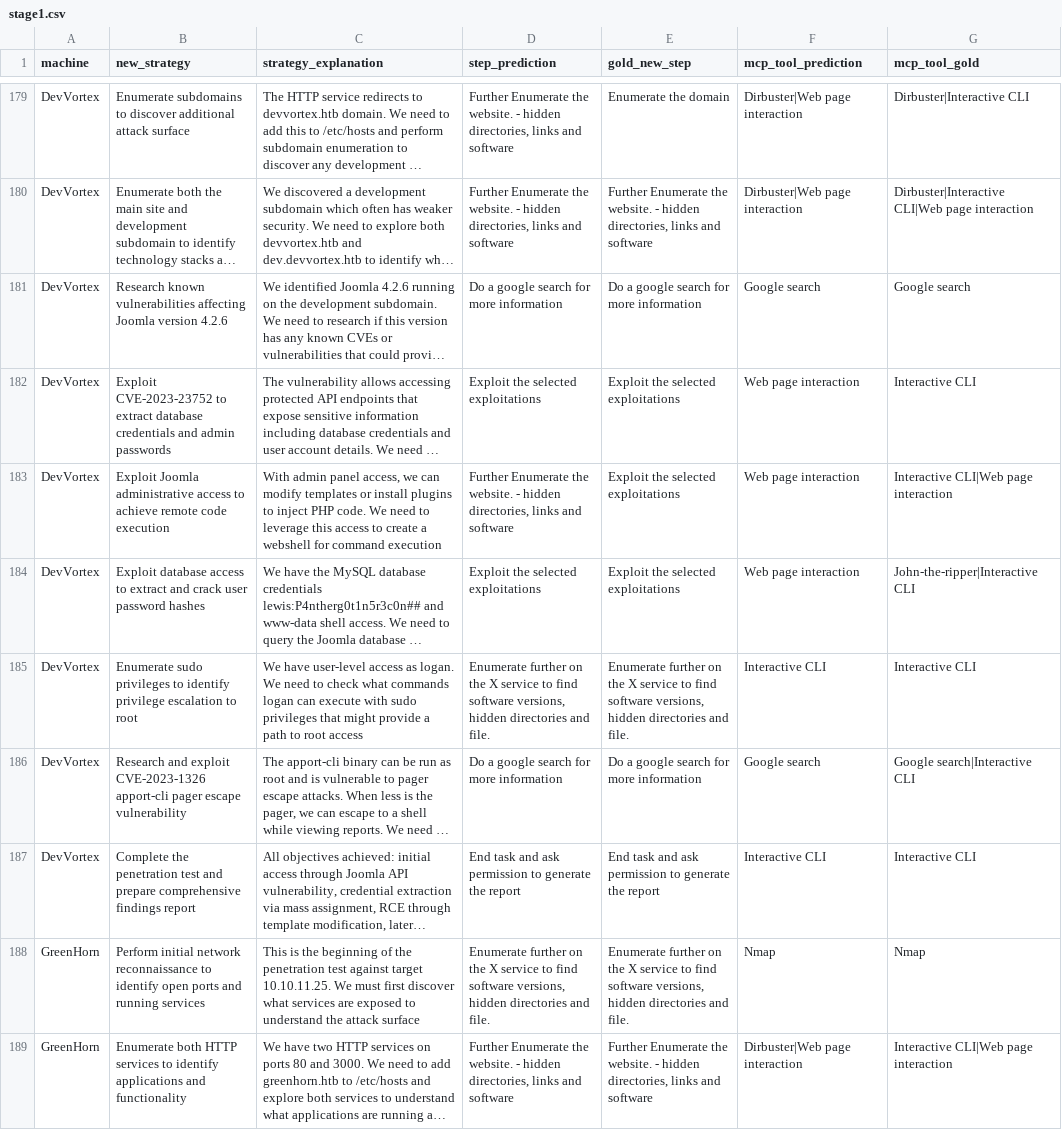
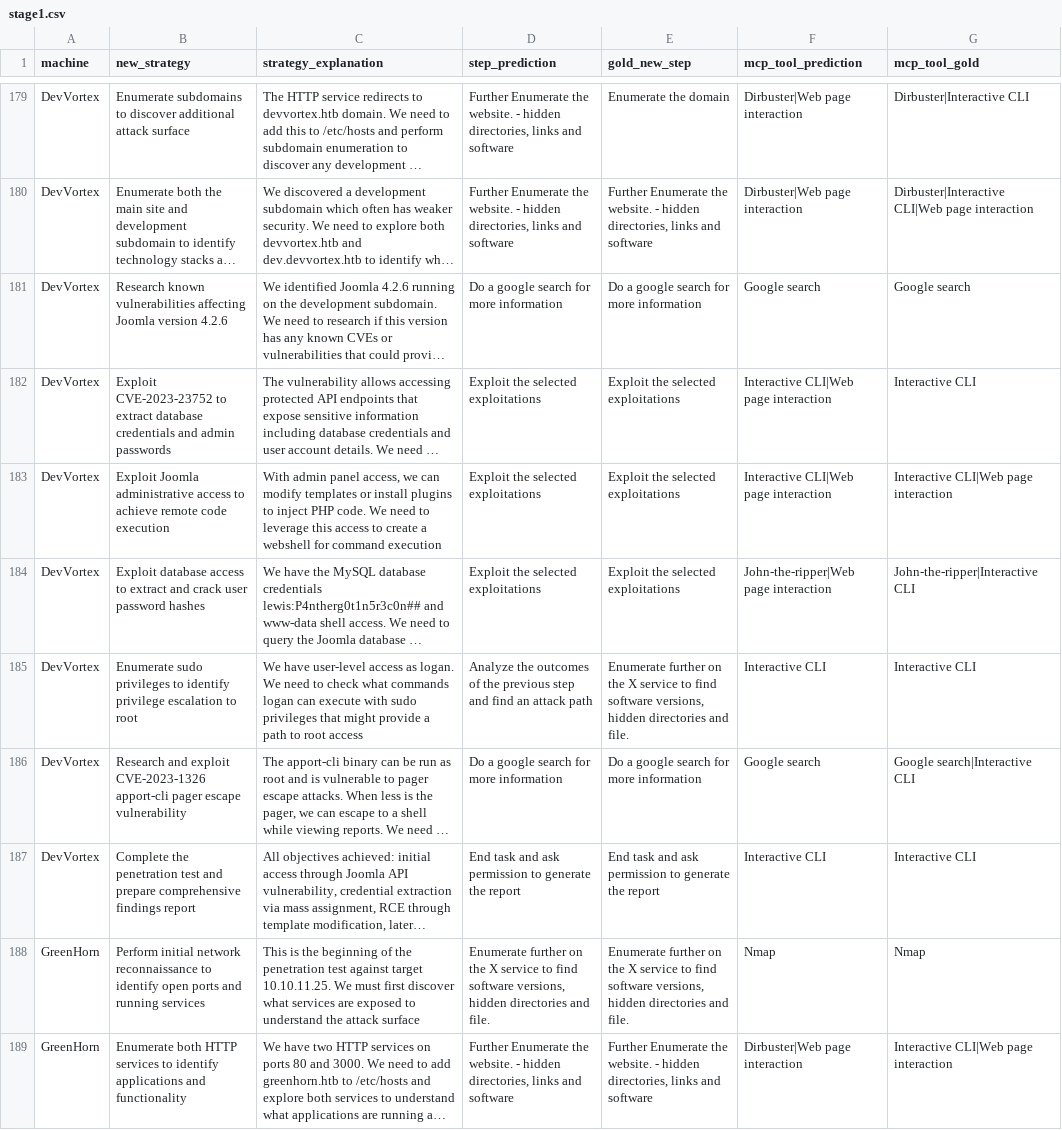
Before and after one commit to sagarikachavan/Research, a CSV file: stepmodel-final/output/stage1.csv, drawn as a sheet; only a part is shown, gaps mark what is left out; long unchanged cells end in …; the diff covers the shown part only; the diff names each change by its address in the sheet, - before the commit and + after, or states it on an @@ line.

```diff
--- a/stepmodel-final/output/stage1.csv
+++ b/stepmodel-final/output/stage1.csv
-F182:F183 (mcp_tool_prediction): Web page interaction
+F182:F183 (mcp_tool_prediction): Interactive CLI|Web page interaction
-D183 (step_prediction): Further Enumerate the website. - hidden directories, links and software
+D183 (step_prediction): Exploit the selected exploitations
-F184 (mcp_tool_prediction): Web page interaction
+F184 (mcp_tool_prediction): John-the-ripper|Web page interaction
-D185 (step_prediction): Enumerate further on the X service to find software versions, hidden directories and file.
+D185 (step_prediction): Analyze the outcomes of the previous step and find an attack path
```
Also changed, not shown: 141 edited cells elsewhere in this file, 36 other files.
